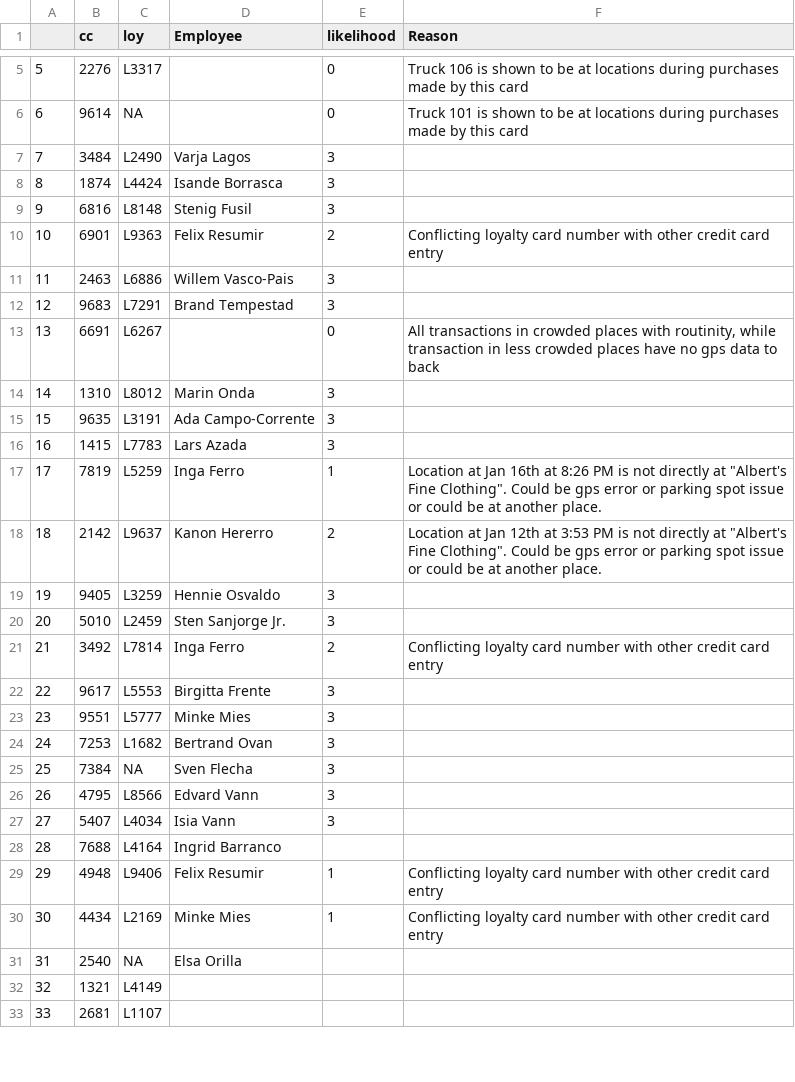
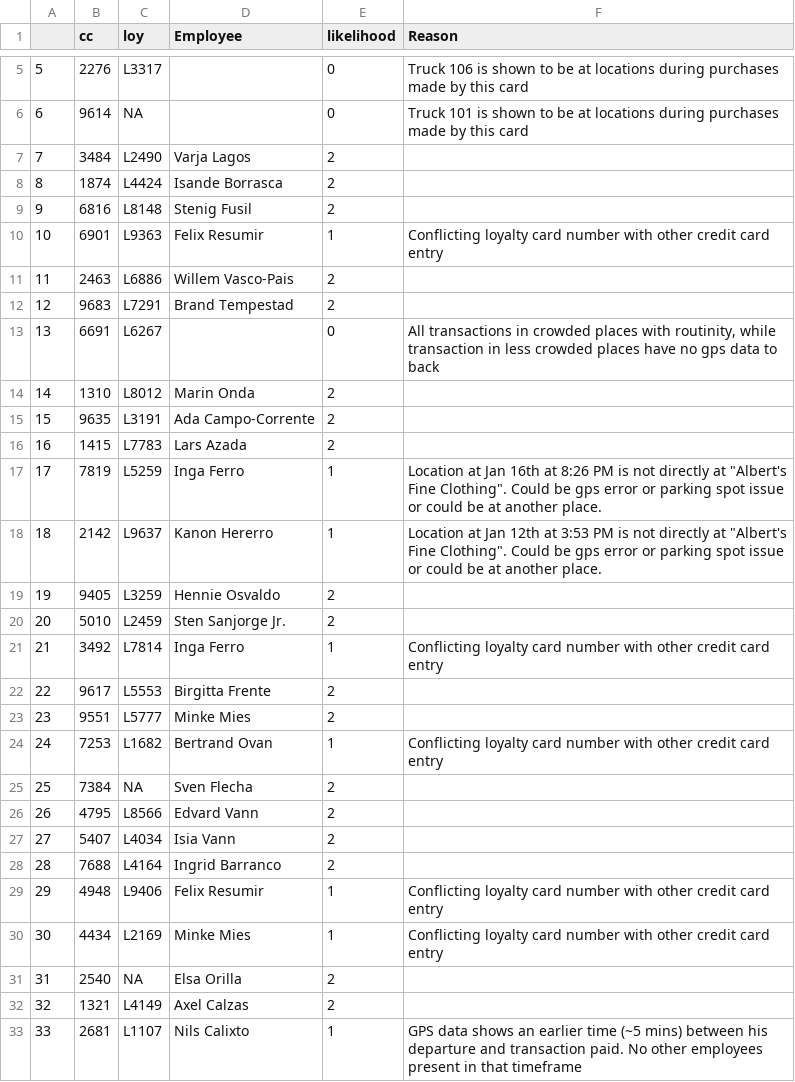
Before and after one commit to fadyganis/VAST-Assignment, a CSV file: cardowners.csv, drawn as a sheet; only a part is shown, gaps mark what is left out; the diff covers the shown part only.

```diff
--- a/cardowners.csv
+++ b/cardowners.csv
@@ -6,28 +6,28 @@
 6,9614,NA,,0,Truck 101 is shown to be at locations during purchases made by this card
-7,3484,L2490,Varja Lagos,3,
-8,1874,L4424,Isande Borrasca,3,
-9,6816,L8148,Stenig Fusil,3,
-10,6901,L9363,Felix Resumir,2,Conflicting loyalty card number with other credit card entry
-11,2463,L6886,Willem Vasco-Pais,3,
-12,9683,L7291,Brand Tempestad,3,
+7,3484,L2490,Varja Lagos,2,
+8,1874,L4424,Isande Borrasca,2,
+9,6816,L8148,Stenig Fusil,2,
+10,6901,L9363,Felix Resumir,1,Conflicting loyalty card number with other credit card entry
+11,2463,L6886,Willem Vasco-Pais,2,
+12,9683,L7291,Brand Tempestad,2,
 13,6691,L6267,,0,"All transactions in crowded places with routinity, while transaction in less crowded places have no gps data to back"
-14,1310,L8012,Marin Onda,3,
-15,9635,L3191,Ada Campo-Corrente,3,
-16,1415,L7783,Lars Azada,3,
+14,1310,L8012,Marin Onda,2,
+15,9635,L3191,Ada Campo-Corrente,2,
+16,1415,L7783,Lars Azada,2,
 17,7819,L5259,Inga Ferro,1,"Location at Jan 16th at 8:26 PM is not directly at ""Albert's Fine Clothing"". Could be gps error or parking spot issue or could be at another place."
-18,2142,L9637,Kanon Hererro,2,"Location at Jan 12th at 3:53 PM is not directly at ""Albert's Fine Clothing"". Could be gps error or parking spot issue or could be at another place."
-19,9405,L3259,Hennie Osvaldo,3,
-20,5010,L2459,Sten Sanjorge Jr.,3,
-21,3492,L7814,Inga Ferro,2,Conflicting loyalty card number with other credit card entry
-22,9617,L5553,Birgitta Frente,3,
-23,9551,L5777,Minke Mies,3,
-24,7253,L1682,Bertrand Ovan,3,
-25,7384,NA,Sven Flecha,3,
-26,4795,L8566,Edvard Vann,3,
-27,5407,L4034,Isia Vann,3,
-28,7688,L4164,Ingrid Barranco,,
+18,2142,L9637,Kanon Hererro,1,"Location at Jan 12th at 3:53 PM is not directly at ""Albert's Fine Clothing"". Could be gps error or parking spot issue or could be at another place."
+19,9405,L3259,Hennie Osvaldo,2,
+20,5010,L2459,Sten Sanjorge Jr.,2,
+21,3492,L7814,Inga Ferro,1,Conflicting loyalty card number with other credit card entry
+22,9617,L5553,Birgitta Frente,2,
+23,9551,L5777,Minke Mies,2,
+24,7253,L1682,Bertrand Ovan,1,Conflicting loyalty card number with other credit card entry
+25,7384,NA,Sven Flecha,2,
+26,4795,L8566,Edvard Vann,2,
+27,5407,L4034,Isia Vann,2,
+28,7688,L4164,Ingrid Barranco,2,
 29,4948,L9406,Felix Resumir,1,Conflicting loyalty card number with other credit card entry
 30,4434,L2169,Minke Mies,1,Conflicting loyalty card number with other credit card entry
-31,2540,NA,Elsa Orilla,,
-32,1321,L4149,,,
-33,2681,L1107,,,
+31,2540,NA,Elsa Orilla,2,
+32,1321,L4149,Axel Calzas,2,
+33,2681,L1107,Nils Calixto,1,GPS data shows an earlier time (~5 mins) between his departure and transaction paid. No other employees present in that timeframe
```
Also changed, not shown: 46 edited cells elsewhere in this file, 3 other files.
